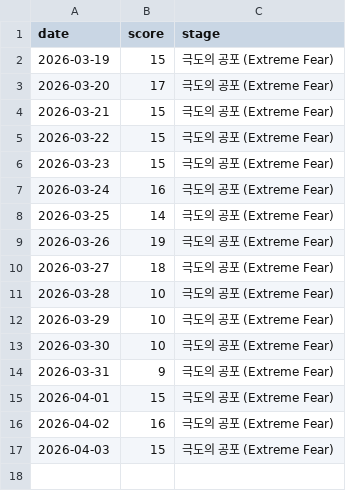
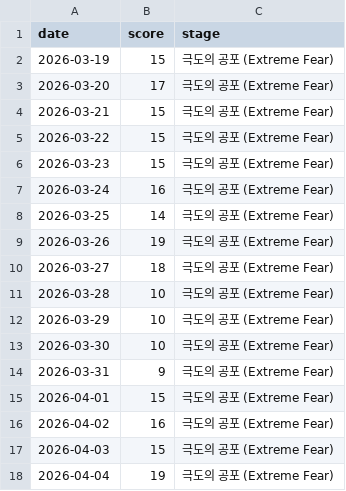
Before and after one commit to rkdehdgns1230/stock_summary_bot, a CSV file: history/fng_log.csv, drawn as a sheet; the diff names each change by its address in the sheet, - before the commit and + after, or states it on an @@ line.

```diff
--- a/history/fng_log.csv
+++ b/history/fng_log.csv
+row 18: 2026-04-04 | 19 | 극도의 공포 (Extreme Fear)
```
Also changed, not shown: 1 other file.
